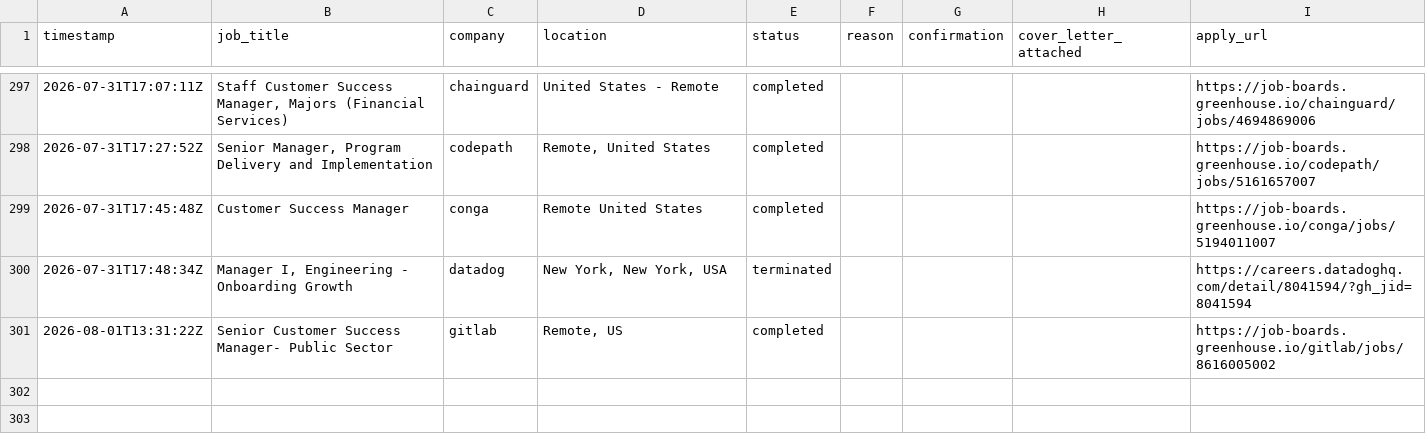
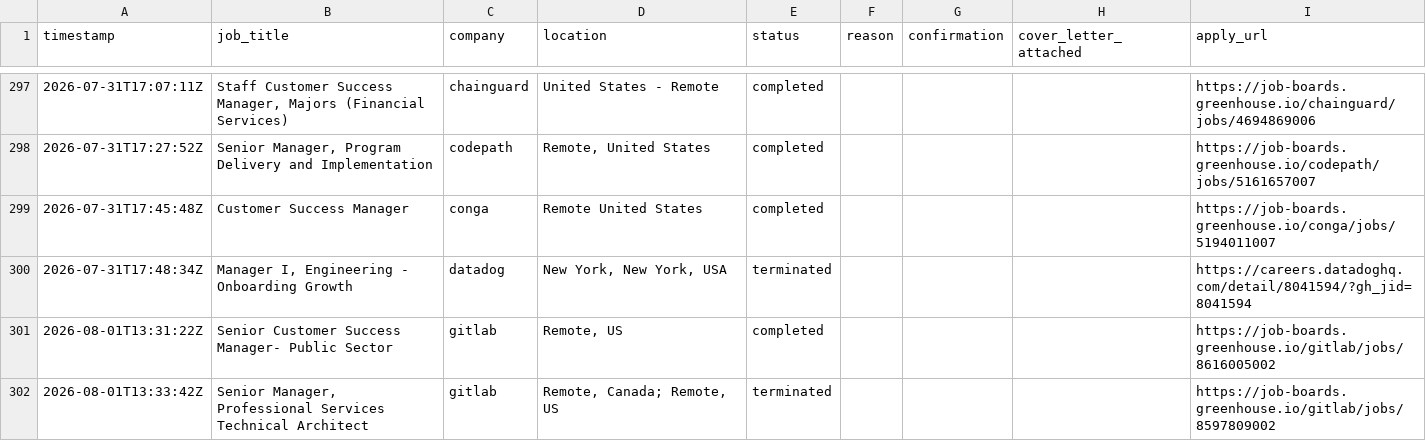
Before and after one commit to rashonjackson6324-web/rashon-public-assets, a CSV file: application_log.csv, drawn as a sheet; only a part is shown, gaps mark what is left out; the diff names each change by its address in the sheet, - before the commit and + after, or states it on an @@ line.

```diff
--- a/application_log.csv
+++ b/application_log.csv
+row 302: 2026-08-01T13:33:42Z | Senior Manager, Professional Services Technical Architect | gitlab | Remote, Canada; Remote, US | terminated |  |  |  | https://job-boards.greenhouse.io/gitlab/jobs/8597809002
```
